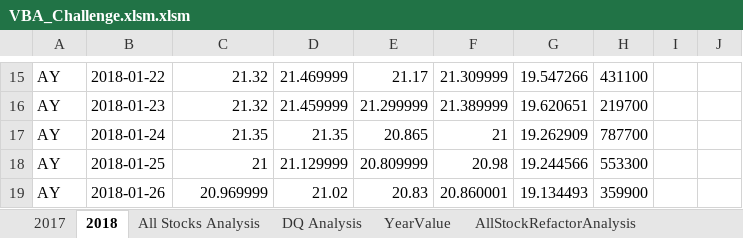
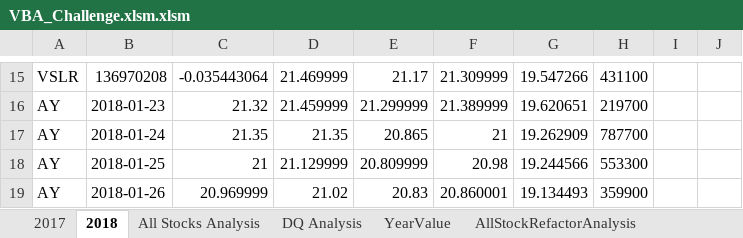
Before and after one commit to Rubina-Shrivastava/stock-analysis, an Excel workbook: VBA_Challenge.xlsm.xlsm, sheet 2018, drawn as a sheet; only a part is shown, gaps mark what is left out; values as stored, in another font and other column widths than the file's, no borders; the diff covers the shown part only; the diff names each change by its address in the sheet, - before the commit and + after, or states it on an @@ line.

```diff
--- a/VBA_Challenge.xlsm.xlsm (sheet 2018)
+++ b/VBA_Challenge.xlsm.xlsm (sheet 2018)
-A15: AY
+A15: VSLR
-B15: 2018-01-22
+B15: 136970208
-C15: 21.32
+C15: -0.035443064
```
Also changed, not shown: 32 edited cells elsewhere in this sheet, sheet All Stocks Analysis, 2 other files.
